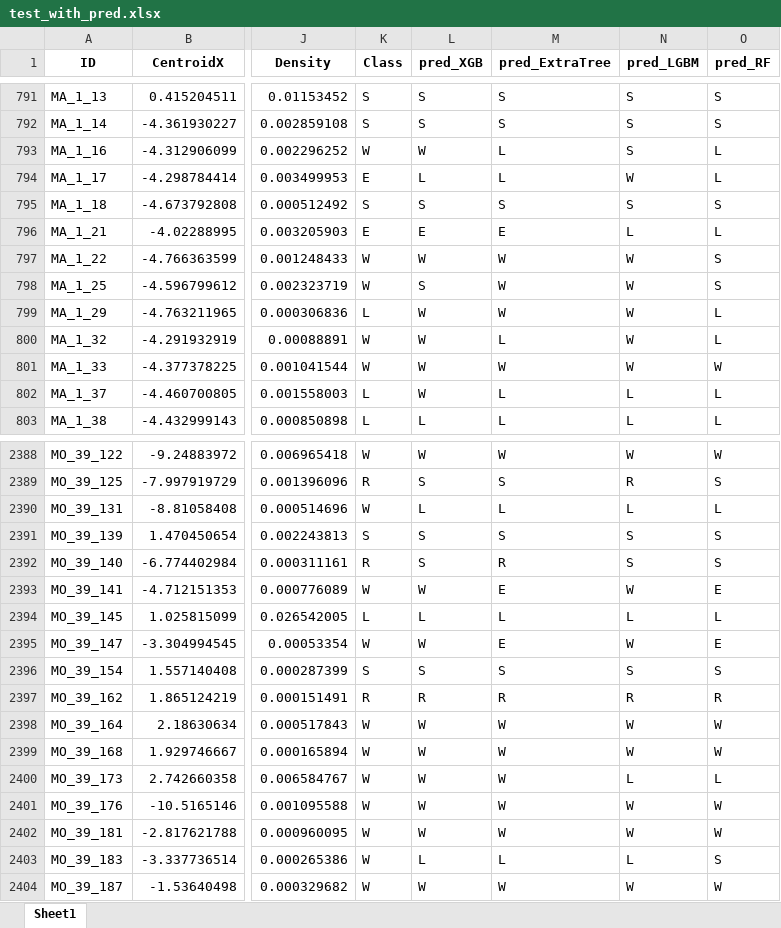
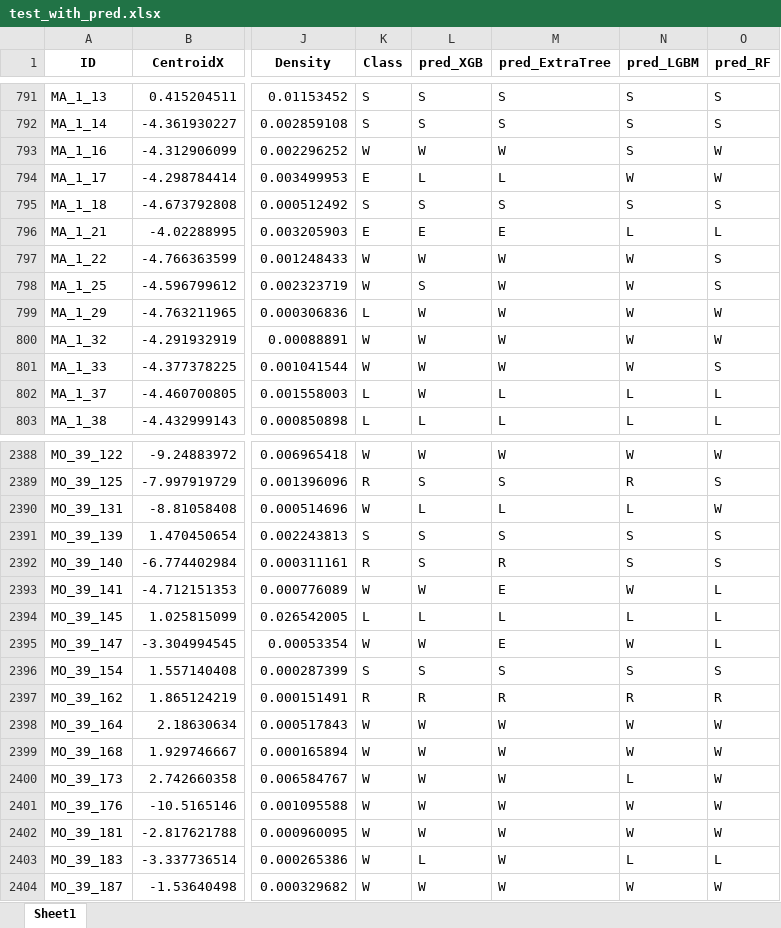
Before and after one commit to LorenzoRimella/ML_tunneling, an Excel workbook: data/test_with_pred.xlsx, sheet Sheet1, drawn as a sheet; only a part is shown, gaps mark what is left out; values as stored, in another font and other column widths than the file's, no borders; the diff covers the shown part only; the diff names each change by its address in the sheet, - before the commit and + after, or states it on an @@ line.

```diff
--- a/data/test_with_pred.xlsx (sheet Sheet1)
+++ b/data/test_with_pred.xlsx (sheet Sheet1)
-M793 (pred_ExtraTree): L
+M793 (pred_ExtraTree): W
-O793:O794 (pred_RF): L
+O793:O794 (pred_RF): W
-O799:O800 (pred_RF): L
+O799:O800 (pred_RF): W
-M800 (pred_ExtraTree): L
+M800 (pred_ExtraTree): W
-O801 (pred_RF): W
+O801 (pred_RF): S
-O2390 (pred_RF): L
+O2390 (pred_RF): W
-O2393 (pred_RF): E
+O2393 (pred_RF): L
-O2395 (pred_RF): E
+O2395 (pred_RF): L
-O2400 (pred_RF): L
+O2400 (pred_RF): W
-M2403 (pred_ExtraTree): L
+M2403 (pred_ExtraTree): W
-O2403 (pred_RF): S
+O2403 (pred_RF): L
```
Also changed, not shown: 116 edited cells elsewhere in this sheet, 1 other file.
